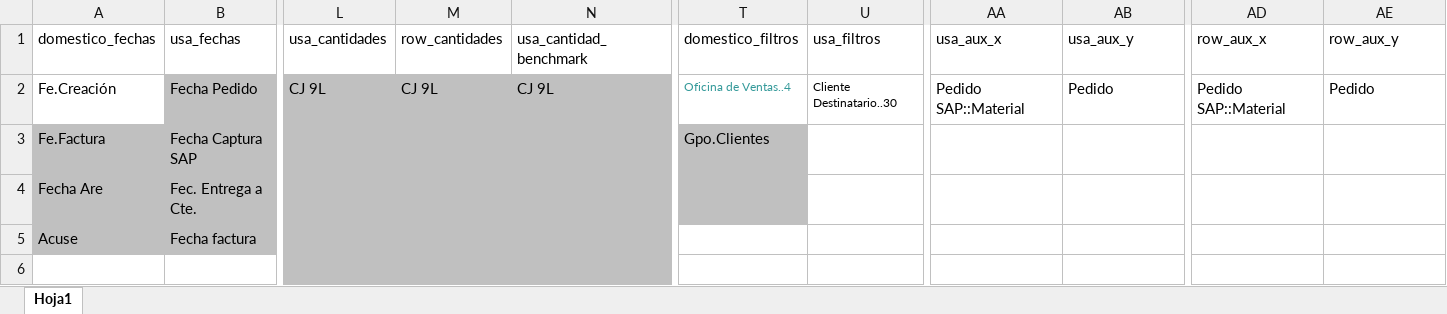
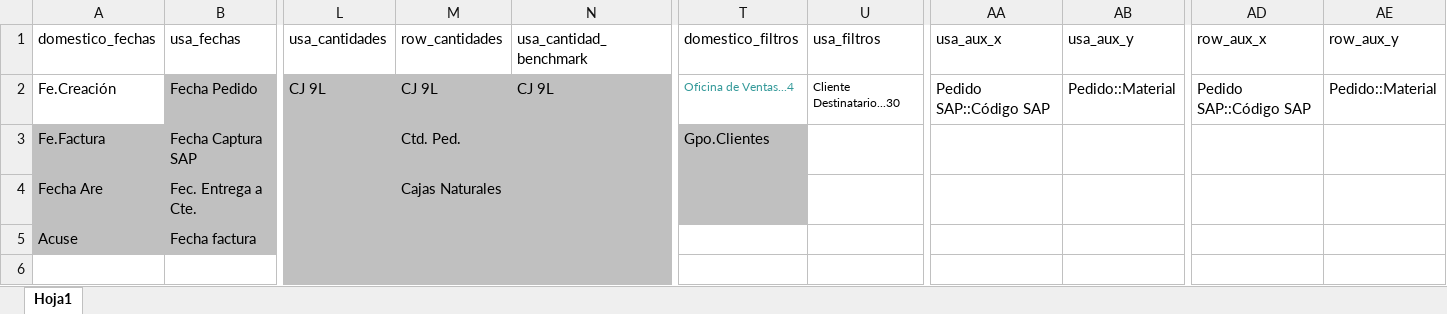
Before and after one commit to Rhodolfo/cuervo, an Excel workbook: datos/setup/parametros.xlsx, sheet Hoja1, drawn as a sheet; only a part is shown, gaps mark what is left out; values as stored, in another font and other column widths than the file's, no borders; the diff names each change by its address in the sheet, - before the commit and + after, or states it on an @@ line.

```diff
--- a/datos/setup/parametros.xlsx (sheet Hoja1)
+++ b/datos/setup/parametros.xlsx (sheet Hoja1)
-T2 (domestico_filtros): Oficina de Ventas..4
+T2 (domestico_filtros): Oficina de Ventas...4
-U2 (usa_filtros): Cliente Destinatario..30
+U2 (usa_filtros): Cliente Destinatario...30
-AA2 (usa_aux_x): Pedido SAP::Material
+AA2 (usa_aux_x): Pedido SAP::Código SAP
-AB2 (usa_aux_y): Pedido
+AB2 (usa_aux_y): Pedido::Material
-AD2 (row_aux_x): Pedido SAP::Material
+AD2 (row_aux_x): Pedido SAP::Código SAP
-AE2 (row_aux_y): Pedido
+AE2 (row_aux_y): Pedido::Material
-M3 (row_cantidades): (empty)
+M3 (row_cantidades): Ctd. Ped.
-M4 (row_cantidades): (empty)
+M4 (row_cantidades): Cajas Naturales
```
Also changed, not shown: 4 other files.
